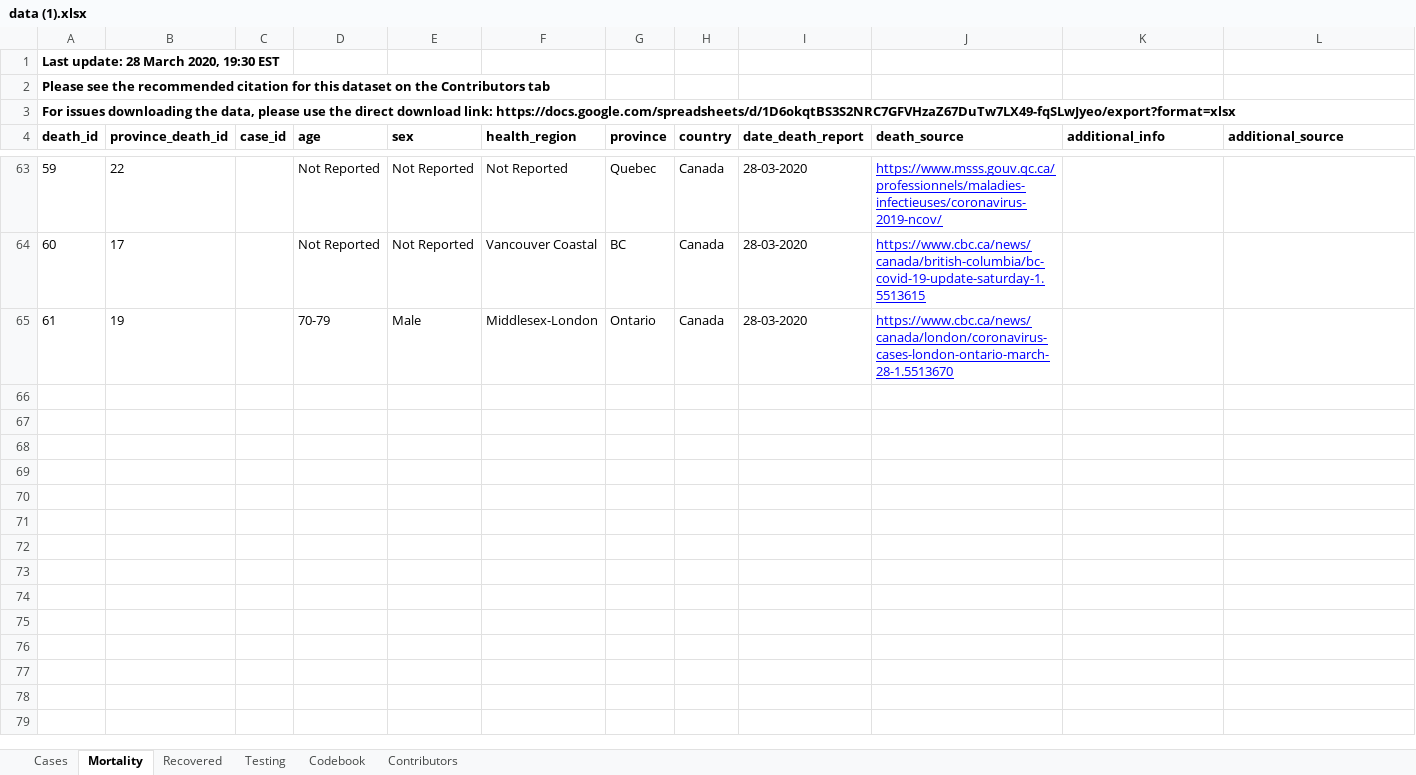
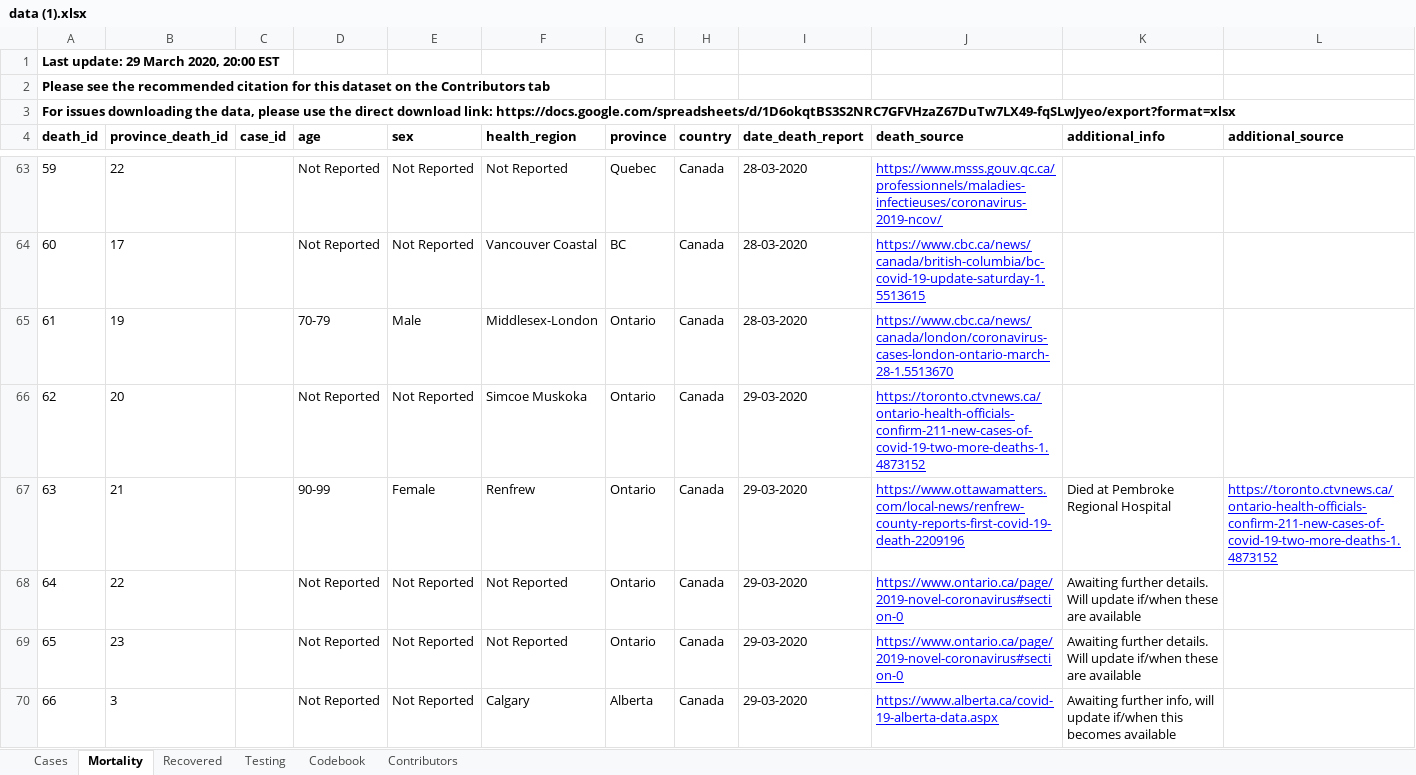
Before and after one commit to nikhil96widhani/covid-19-canada, an Excel workbook: data/data (1).xlsx, sheet Mortality, drawn as a sheet; only a part is shown, gaps mark what is left out; values as stored, in another font and other column widths than the file's, no borders; charts and pictures not drawn; the diff names each change by its address in the sheet, - before the commit and + after, or states it on an @@ line.

Commit message:
fixes and data update

```diff
--- a/data/data (1).xlsx (sheet Mortality)
+++ b/data/data (1).xlsx (sheet Mortality)
@@ column A (death_id) renumbered in row 1 @@
+row 66: 62 | 20 |  | Not Reported | Not Reported | Simcoe Muskoka | Ontario | Canada | 29-03-2020 | https://toronto.ctvnews.ca/ontario-health-officials-confirm-211-new-cases-of-covid-19-two-more-deaths-1.4873152
+row 67: 63 | 21 |  | 90-99 | Female | Renfrew | Ontario | Canada | 29-03-2020 | https://www.ottawamatters.com/local-news/renfrew-county-reports-first-covid-19-death-2209196 | Died at Pembroke Regional Hospital | https://toronto.ctvnews.ca/ontario-health-officials-confirm-211-new-cases-of-covid-19-two-more-deaths-1.4873152
+row 68: 64 | 22 |  | Not Reported | Not Reported | Not Reported | Ontario | Canada | 29-03-2020 | https://www.ontario.ca/page/2019-novel-coronavirus#section-0 | Awaiting further details. Will update if/when these are available
+row 69: 65 | 23 |  | Not Reported | Not Reported | Not Reported | Ontario | Canada | 29-03-2020 | https://www.ontario.ca/page/2019-novel-coronavirus#section-0 | Awaiting further details. Will update if/when these are available
+row 70: 66 | 3 |  | Not Reported | Not Reported | Calgary | Alberta | Canada | 29-03-2020 | https://www.alberta.ca/covid-19-alberta-data.aspx | Awaiting further info, will update if/when this becomes available
```
Also changed, not shown: sheet Cases, sheet Testing, sheet Recovered, sheet Codebook, 1 other file.
